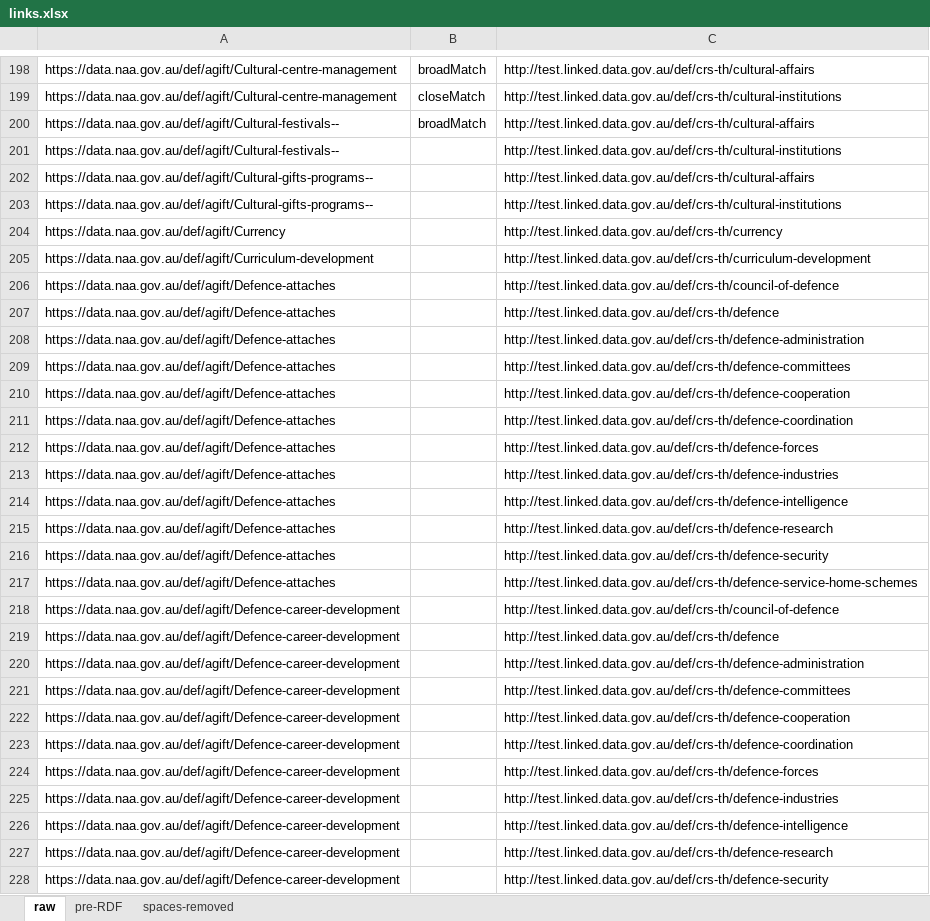
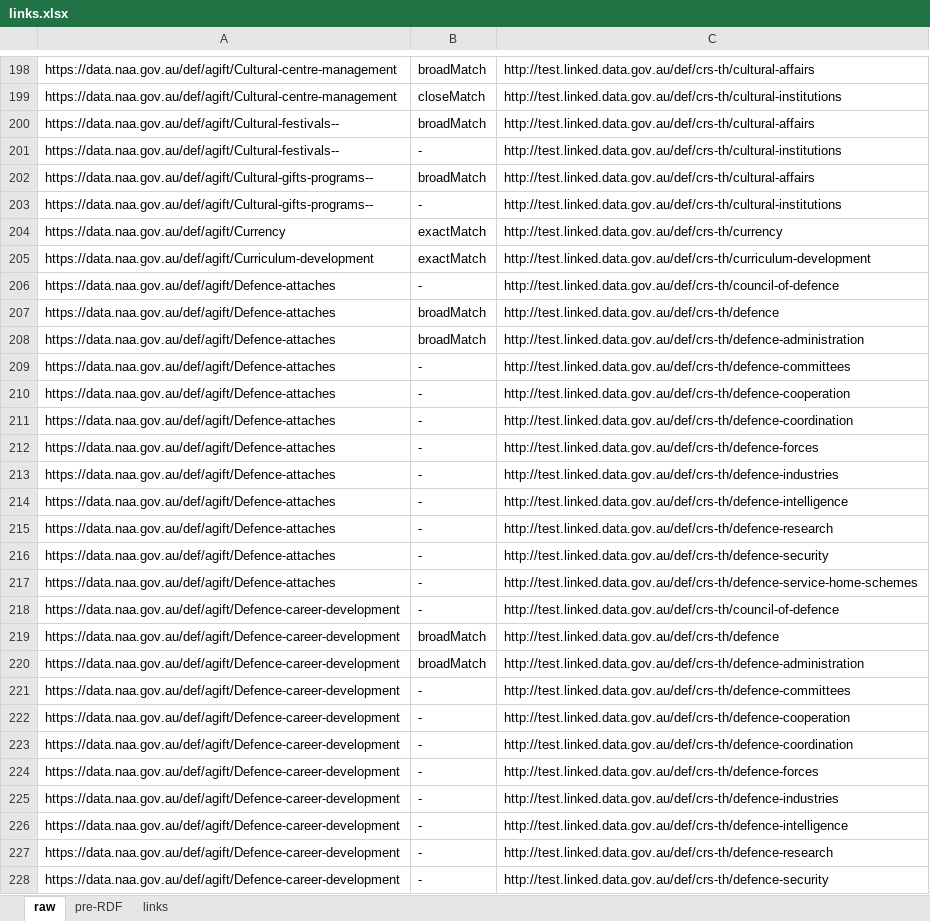
Before and after one commit to CSIRO-enviro-informatics/agiftcrsth-linkset, an Excel workbook: links.xlsx, sheet raw, drawn as a sheet; only a part is shown, gaps mark what is left out; values as stored, in another font and other column widths than the file's, no borders; the diff covers the shown part only; the diff names each change by its address in the sheet, - before the commit and + after, or states it on an @@ line.

Commit message:
all links manually made

```diff
--- a/links.xlsx (sheet raw)
+++ b/links.xlsx (sheet raw)
-sheet tab: spaces-removed
+sheet tab: links
-B201: (empty)
+B201: -
-B202: (empty)
+B202: broadMatch
-B203: (empty)
+B203: -
-B204:B205: (empty)
+B204:B205: exactMatch
-B206: (empty)
+B206: -
-B207:B208: (empty)
+B207:B208: broadMatch
-B209:B218: (empty)
+B209:B218: -
-B219:B220: (empty)
+B219:B220: broadMatch
-B221:B228: (empty)
+B221:B228: -
```
Also changed, not shown: 989 edited cells elsewhere in this sheet, sheet pre-RDF, sheet links, formulas that keep their value, 3 other files.
